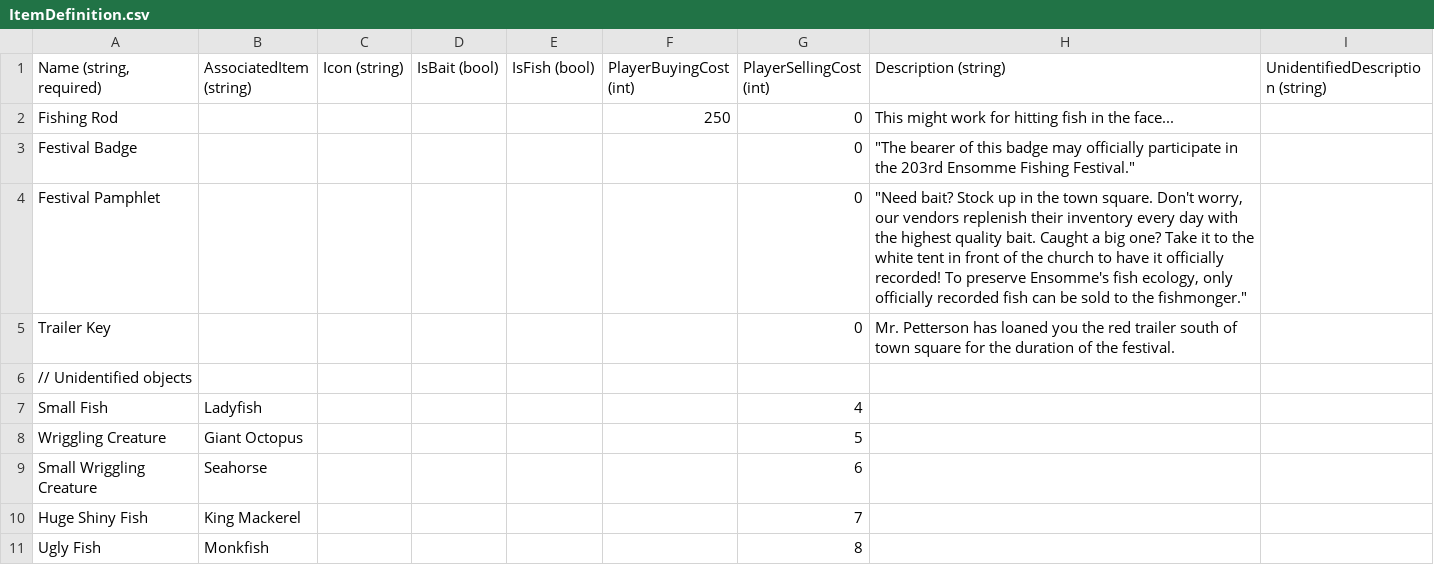
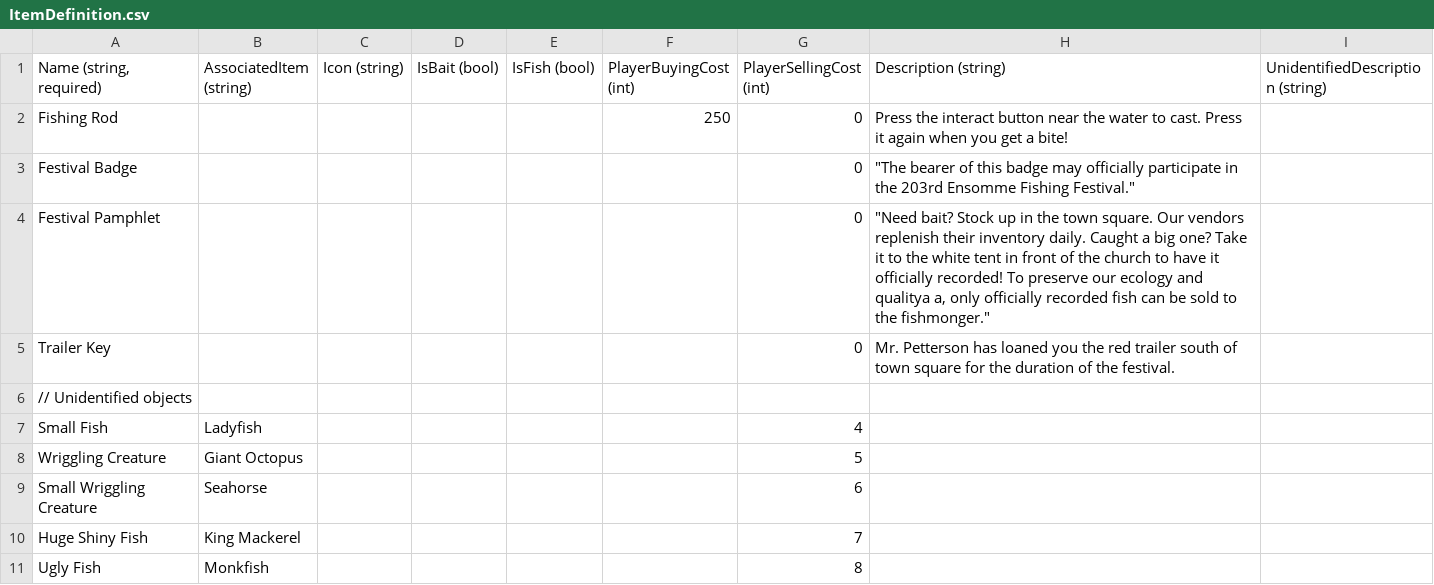
Before and after one commit to dantogno/FishStory, a CSV file: FishStory/FishStory/Content/GlobalContent/ItemDefinition.csv, drawn as a sheet; only a part is shown.

Commit message:
Festival Coordinator dialog implemented
He gives you the rod, explains the rules, and gives you a random bait.
- I also adjusted the item descriptions to fit without scrolling.

```diff
--- a/FishStory/FishStory/Content/GlobalContent/ItemDefinition.csv
+++ b/FishStory/FishStory/Content/GlobalContent/ItemDefinition.csv
@@ -1,5 +1,5 @@
 "Name (string, required)",AssociatedItem (string),Icon (string),IsBait (bool),IsFish (bool),PlayerBuyingCost (int),PlayerSellingCost (int),Description (string),UnidentifiedDescription (string)
-Fishing Rod,,,,,250,0,This might work for hitting fish in the face...,
+Fishing Rod,,,,,250,0,Press the interact button near the water to cast. Press it again when you get a bite!,
 Festival Badge,,,,,,0,"""The bearer of this badge may officially participate in the 203rd Ensomme Fishing Festival.""",
-Festival Pamphlet,,,,,,0,"""Need bait? Stock up in the town square. Don't worry, our vendors replenish their inventory every day with the highest quality bait. Caught a big one? Take it to the white tent in front of the church to have it officially recorded! To preserve Ensomme's fish ecology, only officially recorded fish can be sold to the fishmonger.""",
+Festival Pamphlet,,,,,,0,"""Need bait? Stock up in the town square. Our vendors replenish their inventory daily. Caught a big one? Take it to the white tent in front of the church to have it officially recorded! To preserve our ecology and qualitya a, only officially recorded fish can be sold to the fishmonger.""",
 Trailer Key,,,,,,0,Mr. Petterson has loaned you the red trailer south of town square for the duration of the festival.,
```
Also changed, not shown: 8 other files.
